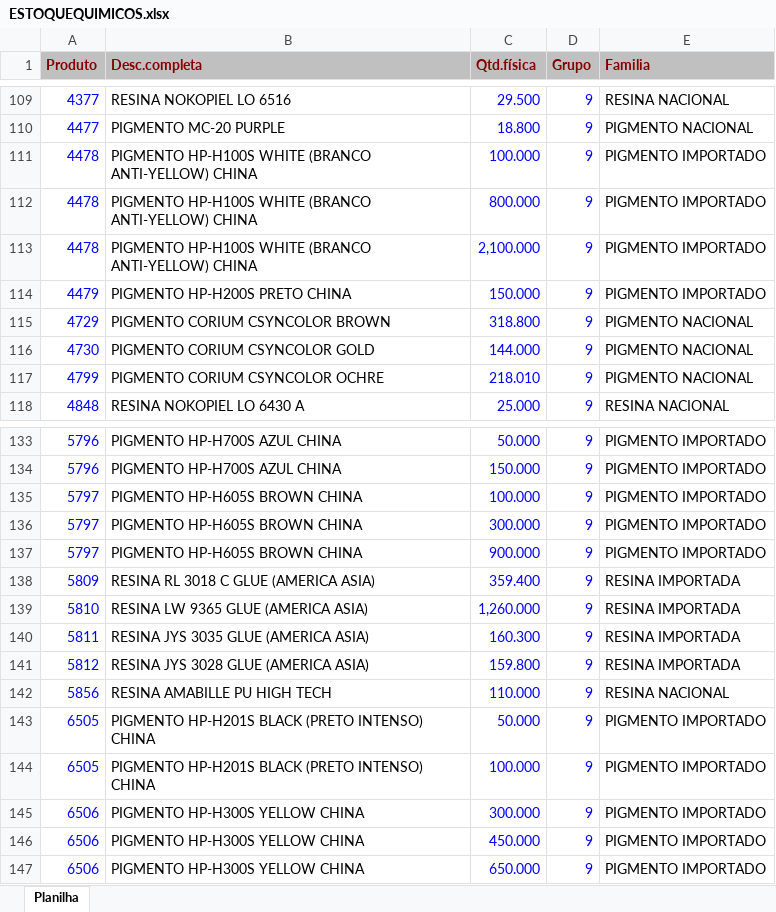
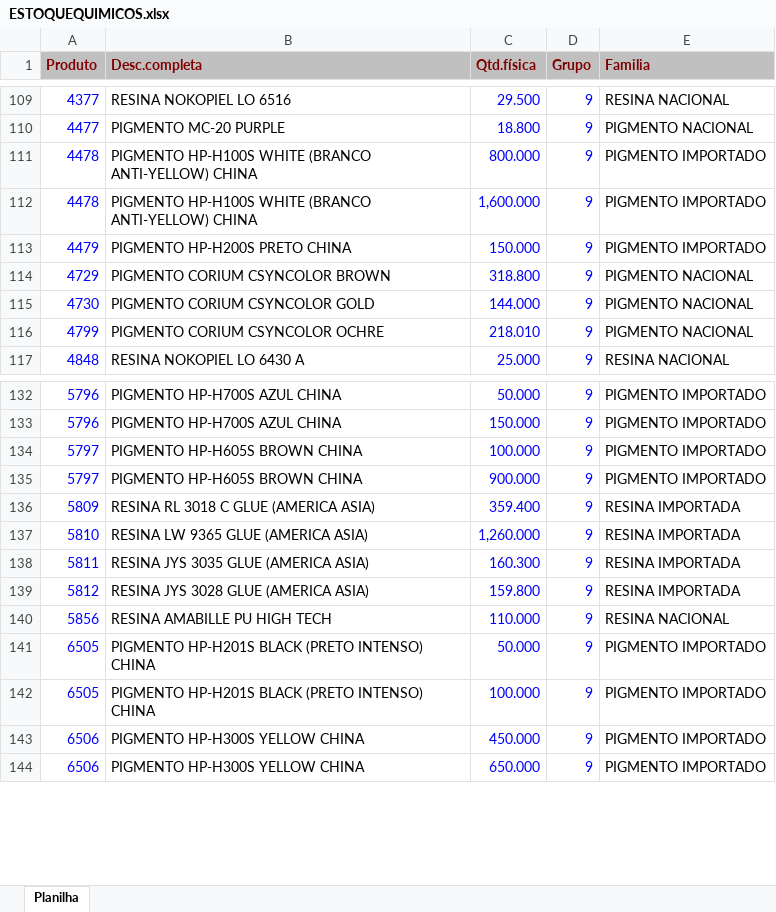
Before and after one commit to afbertuolsmart/QUIMICOS-ANALISE, an Excel workbook: data-source/ESTOQUEQUIMICOS.xlsx, sheet Planilha, drawn as a sheet; only a part is shown, gaps mark what is left out; values as stored, in another font and other column widths than the file's, no borders; removed rows and columns are numbered as before the commit, all else as after; the diff names each change by its address in the sheet, - before the commit and + after, or states it on an @@ line.

```diff
--- a/data-source/ESTOQUEQUIMICOS.xlsx (sheet Planilha)
+++ b/data-source/ESTOQUEQUIMICOS.xlsx (sheet Planilha)
-row 111: 4478 | PIGMENTO HP-H100S WHITE (BRANCO ANTI-YELLOW) CHINA | 100.000 | 9 | PIGMENTO IMPORTADO
-C112 (Qtd.física): 2,100.000
+C112 (Qtd.física): 1,600.000
-row 136: 5797 | PIGMENTO HP-H605S BROWN CHINA | 300.000 | 9 | PIGMENTO IMPORTADO
-row 145: 6506 | PIGMENTO HP-H300S YELLOW CHINA | 300.000 | 9 | PIGMENTO IMPORTADO
```
Also changed, not shown: 2 other files.
